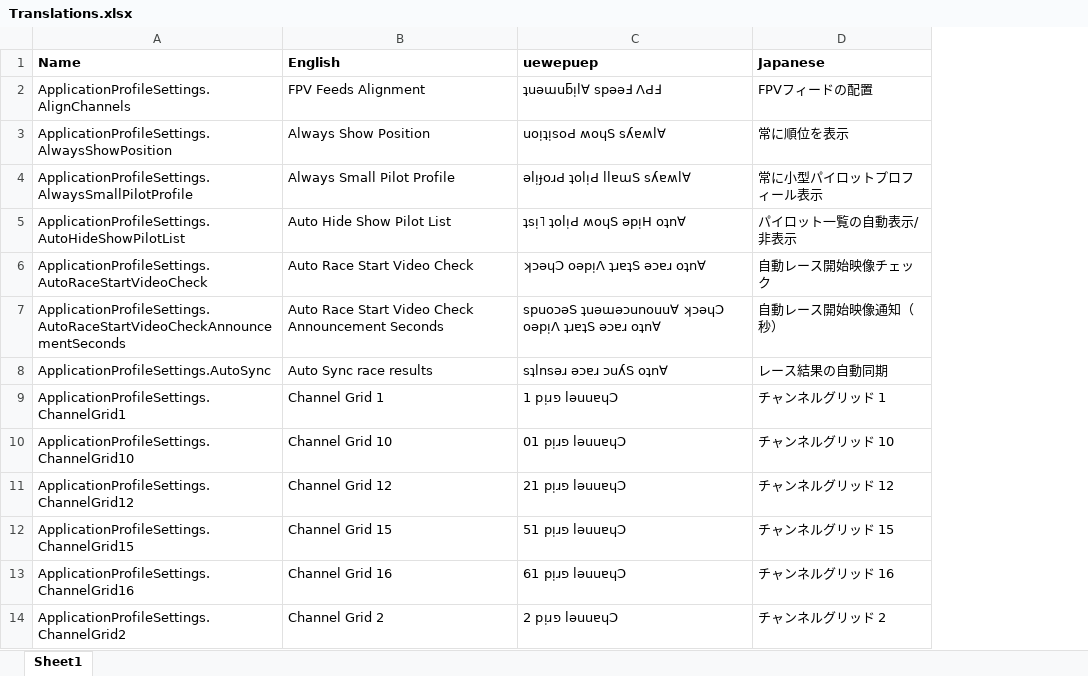
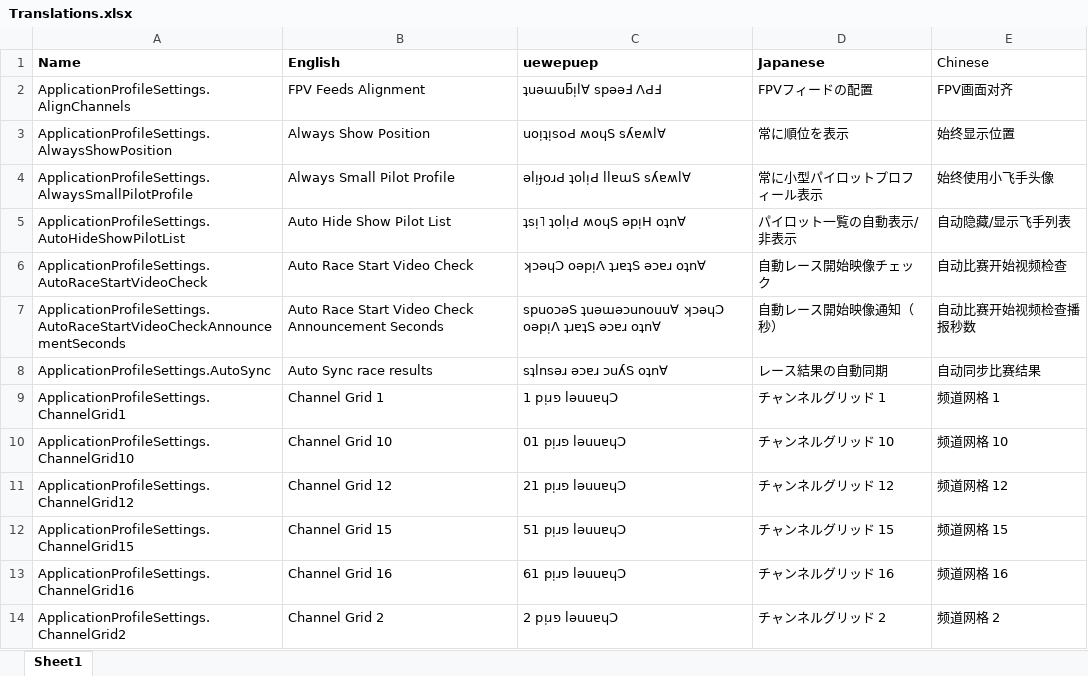
Before and after one commit to uewepuep/FPVTracksideCore, an Excel workbook: UI/Translations.xlsx, sheet Sheet1, drawn as a sheet; only a part is shown; values as stored, in another font and other column widths than the file's, no borders; the diff names each change by its address in the sheet, - before the commit and + after, or states it on an @@ line.

Commit message:
Add support for chinese support and fix language support on mac

```diff
--- a/UI/Translations.xlsx (sheet Sheet1)
+++ b/UI/Translations.xlsx (sheet Sheet1)
+column E (Chinese), rows 2-14: FPV画面对齐 | 始终显示位置 | 始终使用小飞手头像 | 自动隐藏/显示飞手列表 | 自动比赛开始视频检查 | 自动比赛开始视频检查播报秒数 | 自动同步比赛结果 | 频道网格 1 | 频道网格 10 | 频道网格 12 | 频道网格 15 | 频道网格 16 | 频道网格 2
```
Also changed, not shown: 4 other files.
